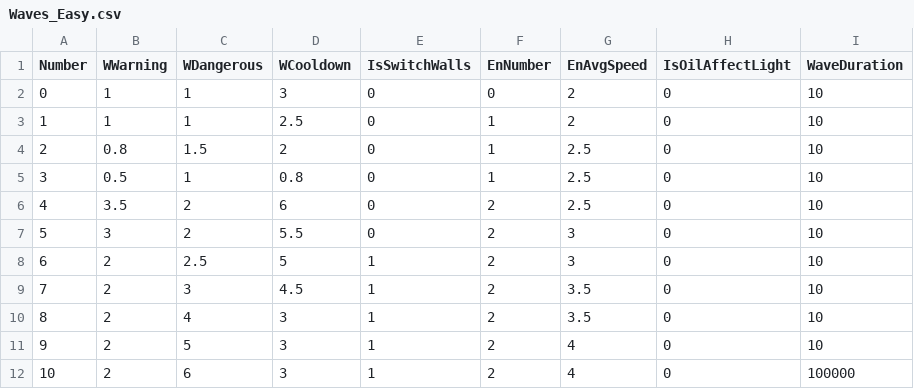
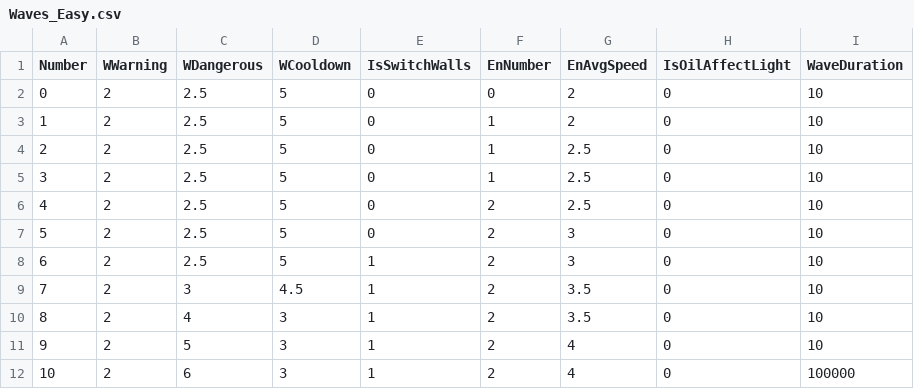
Before and after one commit to aleks-papushin/lamp-bearer, a CSV file: Assets/StreamingAssets/Waves_Easy.csv, drawn as a sheet; the diff names each change by its address in the sheet, - before the commit and + after, or states it on an @@ line.

```diff
--- a/Assets/StreamingAssets/Waves_Easy.csv
+++ b/Assets/StreamingAssets/Waves_Easy.csv
-B2:B3 (WWarning): 1
+B2:B3 (WWarning): 2
-C2:C3 (WDangerous): 1
+C2:C3 (WDangerous): 2.5
-D2 (WCooldown): 3
+D2 (WCooldown): 5
-D3 (WCooldown): 2.5
+D3 (WCooldown): 5
-B4 (WWarning): 0.8
+B4 (WWarning): 2
-C4 (WDangerous): 1.5
+C4 (WDangerous): 2.5
-D4 (WCooldown): 2
+D4 (WCooldown): 5
-B5 (WWarning): 0.5
+B5 (WWarning): 2
-C5 (WDangerous): 1
+C5 (WDangerous): 2.5
-D5 (WCooldown): 0.8
+D5 (WCooldown): 5
-B6 (WWarning): 3.5
+B6 (WWarning): 2
-C6:C7 (WDangerous): 2
+C6:C7 (WDangerous): 2.5
-D6 (WCooldown): 6
+D6 (WCooldown): 5
-B7 (WWarning): 3
+B7 (WWarning): 2
-D7 (WCooldown): 5.5
+D7 (WCooldown): 5
```
Also changed, not shown: Assets/StreamingAssets/Waves_Hard.csv.
